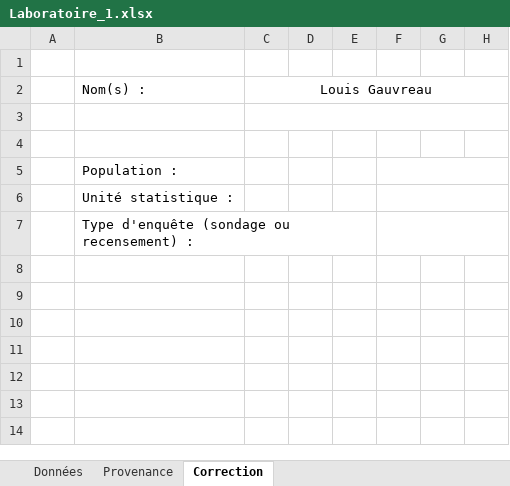
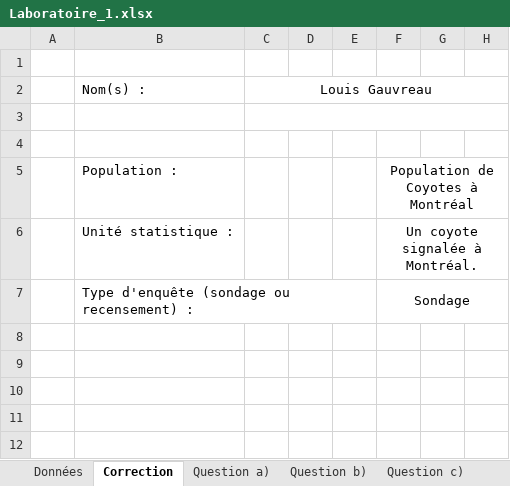
Before and after one commit to L0uigi/Cegep-2026-27, an Excel workbook: InfoMath/Laboratoire_1.xlsx, sheet Correction, drawn as a sheet; only a part is shown; the shorter side is filled out with more unchanged rows; values as stored, in another font and other column widths than the file's, no borders; the diff names each change by its address in the sheet, - before the commit and + after, or states it on an @@ line.

```diff
--- a/InfoMath/Laboratoire_1.xlsx (sheet Correction)
+++ b/InfoMath/Laboratoire_1.xlsx (sheet Correction)
-sheet tab: Provenance
+sheet tab: Question a)
+sheet tab: Question b)
+sheet tab: Question c)
@@ sheet tab order changed: Données | Correction | Question a) | Question b) | Question c) @@
-F5: (empty)
+F5: Population de Coyotes à Montréal
-F6: (empty)
+F6: Un coyote signalée à Montréal.
-F7: (empty)
+F7: Sondage
```
Also changed, not shown: sheet Question a), other sheet tabs, charts or pictures, 3 other files.
